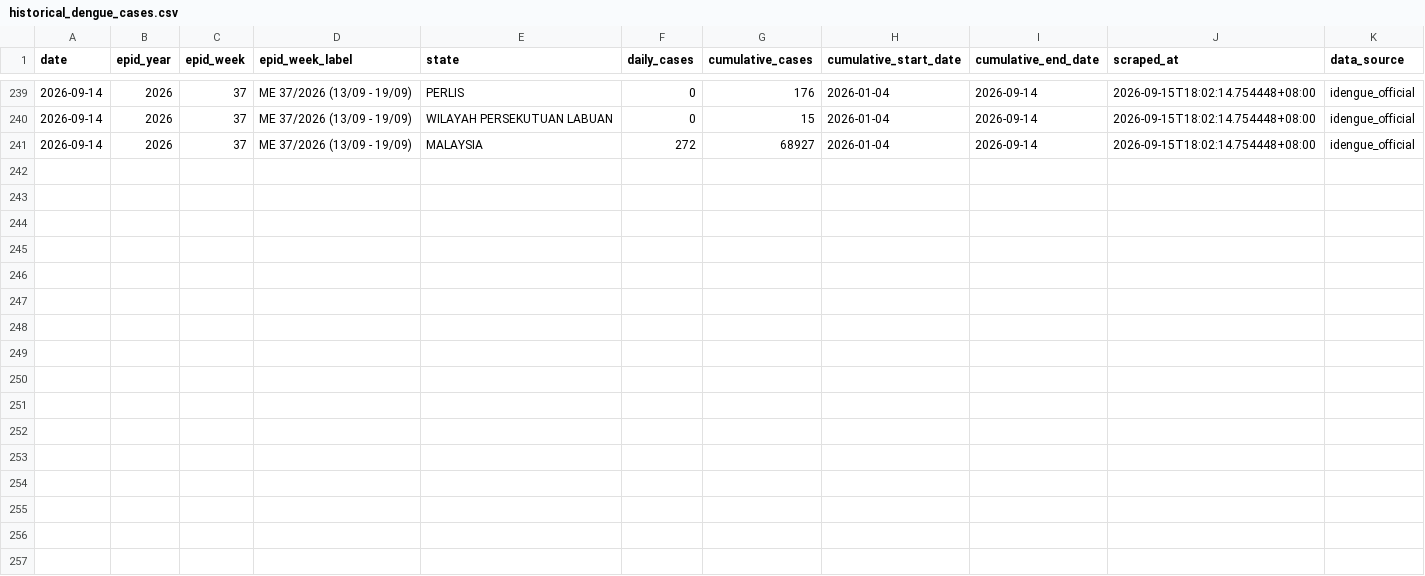
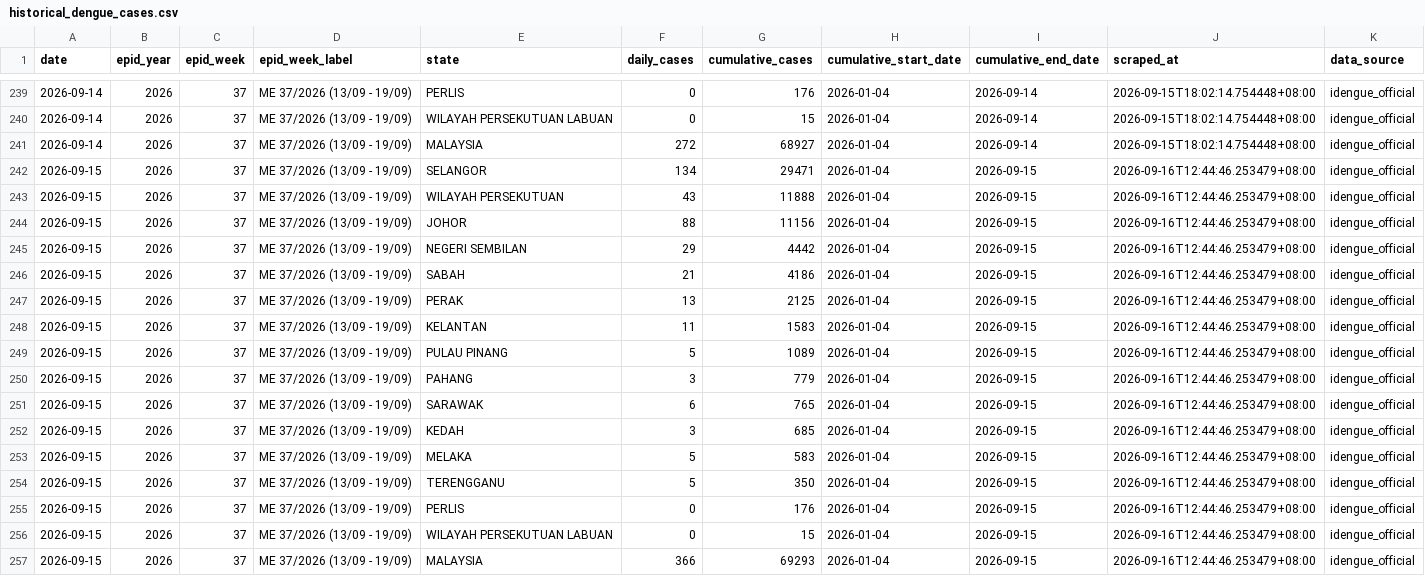
Before and after one commit to MohdAzmiSuliman/dailycaseden_iden, a CSV file: data/historical_dengue_cases.csv, drawn as a sheet; only a part is shown, gaps mark what is left out; the diff names each change by its address in the sheet, - before the commit and + after, or states it on an @@ line.

```diff
--- a/data/historical_dengue_cases.csv
+++ b/data/historical_dengue_cases.csv
+row 242: 2026-09-15 | 2026 | 37 | ME 37/2026 (13/09 - 19/09) | SELANGOR | 134 | 29471 | 2026-01-04 | 2026-09-15 | 2026-09-16T12:44:46.253479+08:00 | idengue_official
+row 243: 2026-09-15 | 2026 | 37 | ME 37/2026 (13/09 - 19/09) | WILAYAH PERSEKUTUAN | 43 | 11888 | 2026-01-04 | 2026-09-15 | 2026-09-16T12:44:46.253479+08:00 | idengue_official
+row 244: 2026-09-15 | 2026 | 37 | ME 37/2026 (13/09 - 19/09) | JOHOR | 88 | 11156 | 2026-01-04 | 2026-09-15 | 2026-09-16T12:44:46.253479+08:00 | idengue_official
+row 245: 2026-09-15 | 2026 | 37 | ME 37/2026 (13/09 - 19/09) | NEGERI SEMBILAN | 29 | 4442 | 2026-01-04 | 2026-09-15 | 2026-09-16T12:44:46.253479+08:00 | idengue_official
+row 246: 2026-09-15 | 2026 | 37 | ME 37/2026 (13/09 - 19/09) | SABAH | 21 | 4186 | 2026-01-04 | 2026-09-15 | 2026-09-16T12:44:46.253479+08:00 | idengue_official
+row 247: 2026-09-15 | 2026 | 37 | ME 37/2026 (13/09 - 19/09) | PERAK | 13 | 2125 | 2026-01-04 | 2026-09-15 | 2026-09-16T12:44:46.253479+08:00 | idengue_official
+row 248: 2026-09-15 | 2026 | 37 | ME 37/2026 (13/09 - 19/09) | KELANTAN | 11 | 1583 | 2026-01-04 | 2026-09-15 | 2026-09-16T12:44:46.253479+08:00 | idengue_official
+row 249: 2026-09-15 | 2026 | 37 | ME 37/2026 (13/09 - 19/09) | PULAU PINANG | 5 | 1089 | 2026-01-04 | 2026-09-15 | 2026-09-16T12:44:46.253479+08:00 | idengue_official
+row 250: 2026-09-15 | 2026 | 37 | ME 37/2026 (13/09 - 19/09) | PAHANG | 3 | 779 | 2026-01-04 | 2026-09-15 | 2026-09-16T12:44:46.253479+08:00 | idengue_official
+row 251: 2026-09-15 | 2026 | 37 | ME 37/2026 (13/09 - 19/09) | SARAWAK | 6 | 765 | 2026-01-04 | 2026-09-15 | 2026-09-16T12:44:46.253479+08:00 | idengue_official
+row 252: 2026-09-15 | 2026 | 37 | ME 37/2026 (13/09 - 19/09) | KEDAH | 3 | 685 | 2026-01-04 | 2026-09-15 | 2026-09-16T12:44:46.253479+08:00 | idengue_official
+row 253: 2026-09-15 | 2026 | 37 | ME 37/2026 (13/09 - 19/09) | MELAKA | 5 | 583 | 2026-01-04 | 2026-09-15 | 2026-09-16T12:44:46.253479+08:00 | idengue_official
+row 254: 2026-09-15 | 2026 | 37 | ME 37/2026 (13/09 - 19/09) | TERENGGANU | 5 | 350 | 2026-01-04 | 2026-09-15 | 2026-09-16T12:44:46.253479+08:00 | idengue_official
+row 255: 2026-09-15 | 2026 | 37 | ME 37/2026 (13/09 - 19/09) | PERLIS | 0 | 176 | 2026-01-04 | 2026-09-15 | 2026-09-16T12:44:46.253479+08:00 | idengue_official
+row 256: 2026-09-15 | 2026 | 37 | ME 37/2026 (13/09 - 19/09) | WILAYAH PERSEKUTUAN LABUAN | 0 | 15 | 2026-01-04 | 2026-09-15 | 2026-09-16T12:44:46.253479+08:00 | idengue_official
+row 257: 2026-09-15 | 2026 | 37 | ME 37/2026 (13/09 - 19/09) | MALAYSIA | 366 | 69293 | 2026-01-04 | 2026-09-15 | 2026-09-16T12:44:46.253479+08:00 | idengue_official
```
Also changed, not shown: 3 other files.
